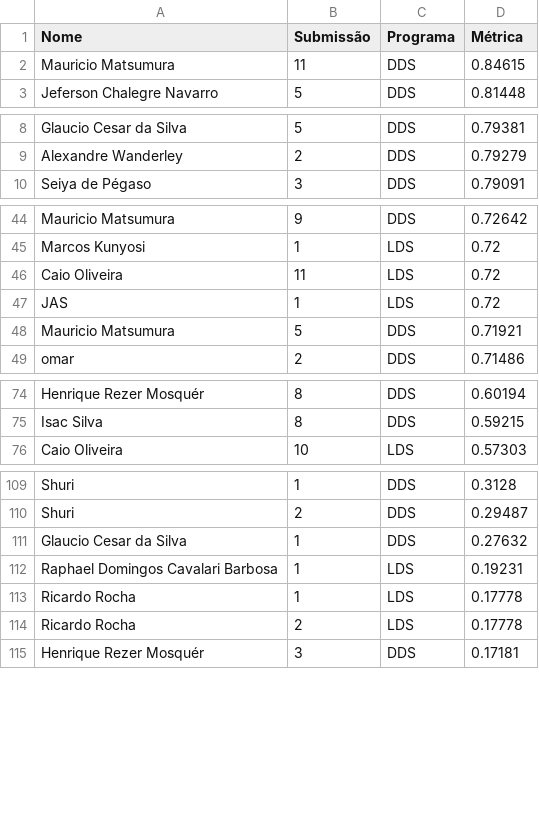
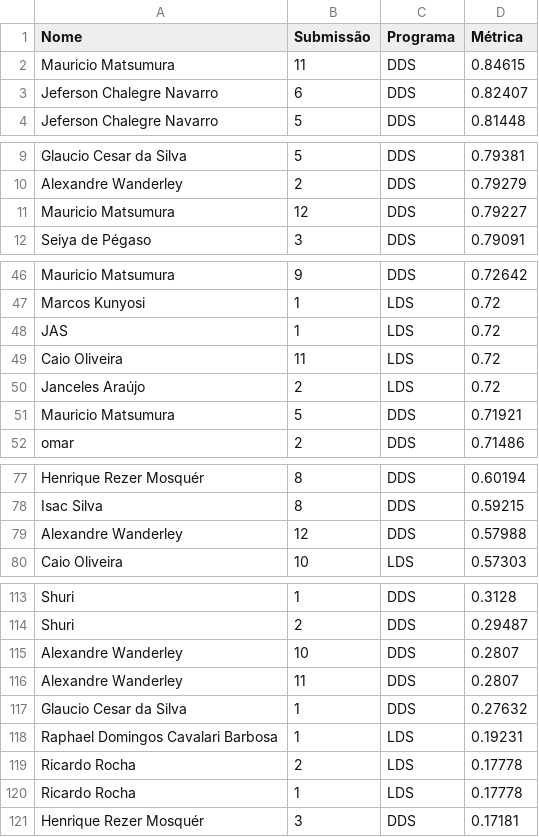
Before and after one commit to gitflai/ranking, a CSV file: submissoes.csv, drawn as a sheet; only a part is shown, gaps mark what is left out; the diff covers the shown part only.

```diff
--- a/submissoes.csv
+++ b/submissoes.csv
@@ -2,2 +2,3 @@ Nome,Submissão,Programa,Métrica
 Mauricio Matsumura,11,DDS,0.84615
+Jeferson Chalegre Navarro,6,DDS,0.82407
 Jeferson Chalegre Navarro,5,DDS,0.81448
@@ -9,2 +10,3 @@ Glaucio Cesar da Silva,5,DDS,0.79381
 Alexandre Wanderley,2,DDS,0.79279
+Mauricio Matsumura,12,DDS,0.79227
 Seiya de Pégaso,3,DDS,0.79091
@@ -45,4 +47,5 @@ Mauricio Matsumura,9,DDS,0.72642
 Marcos Kunyosi,1,LDS,0.72
+JAS,1,LDS,0.72
 Caio Oliveira,11,LDS,0.72
-JAS,1,LDS,0.72
+Janceles Araújo,2,LDS,0.72
 Mauricio Matsumura,5,DDS,0.71921
@@ -75,2 +78,3 @@ Henrique Rezer Mosquér,8,DDS,0.60194
 Isac Silva,8,DDS,0.59215
+Alexandre Wanderley,12,DDS,0.57988
 Caio Oliveira,10,LDS,0.57303
@@ -110,6 +114,8 @@ Shuri,1,DDS,0.3128
 Shuri,2,DDS,0.29487
+Alexandre Wanderley,10,DDS,0.2807
+Alexandre Wanderley,11,DDS,0.2807
 Glaucio Cesar da Silva,1,DDS,0.27632
 Raphael Domingos Cavalari Barbosa,1,LDS,0.19231
+Ricardo Rocha,2,LDS,0.17778
 Ricardo Rocha,1,LDS,0.17778
-Ricardo Rocha,2,LDS,0.17778
 Henrique Rezer Mosquér,3,DDS,0.17181
```
Also changed, not shown: 1 moved row elsewhere in this file, ranking.csv.
